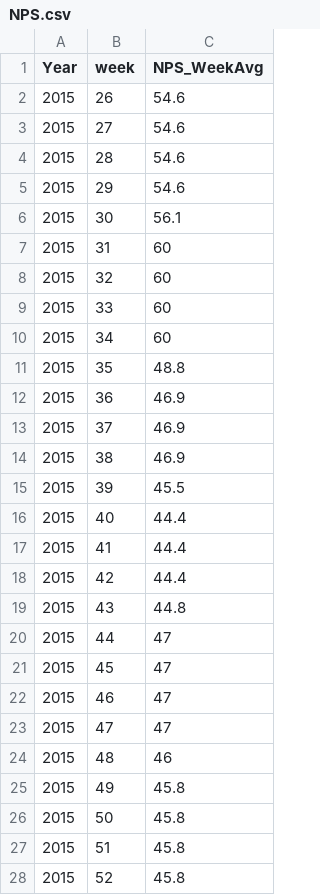
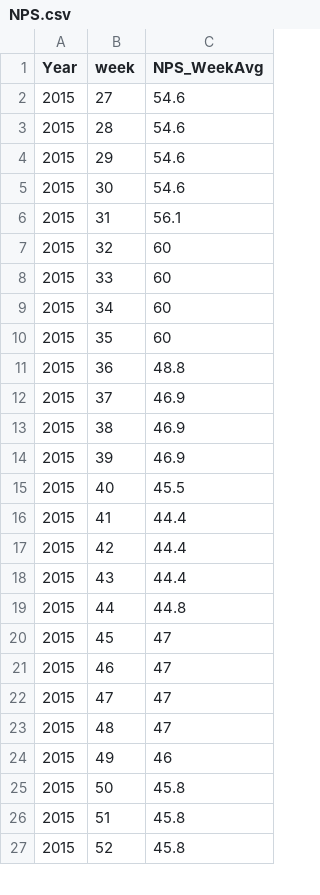
Before and after one commit to sureshballa/data-science-projects, a CSV file: Capstone Project/NPS.csv, drawn as a sheet; only a part is shown; the diff covers the shown part only.

Commit message:
Origianl version created by Deepak

```diff
--- a/Capstone Project/NPS.csv
+++ b/Capstone Project/NPS.csv
@@ -1,3 +1,2 @@
 Year,week,NPS_WeekAvg
-2015,26,54.6
 2015,27,54.6
@@ -5,4 +4,4 @@
 2015,29,54.6
-2015,30,56.1
-2015,31,60
+2015,30,54.6
+2015,31,56.1
 2015,32,60
@@ -10,12 +9,12 @@
 2015,34,60
-2015,35,48.8
-2015,36,46.9
+2015,35,60
+2015,36,48.8
 2015,37,46.9
 2015,38,46.9
-2015,39,45.5
-2015,40,44.4
+2015,39,46.9
+2015,40,45.5
 2015,41,44.4
 2015,42,44.4
-2015,43,44.8
-2015,44,47
+2015,43,44.4
+2015,44,44.8
 2015,45,47
@@ -23,4 +22,4 @@
 2015,47,47
-2015,48,46
-2015,49,45.8
+2015,48,47
+2015,49,46
 2015,50,45.8
```
Also changed, not shown: 2 added rows, 1 removed row and 9 edited cells elsewhere in this file.
